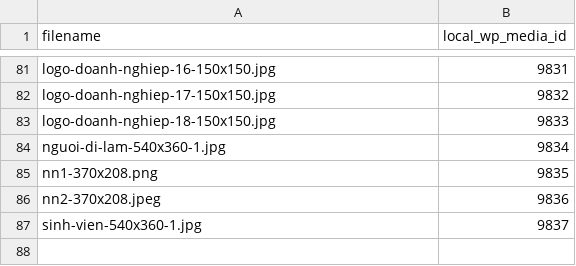
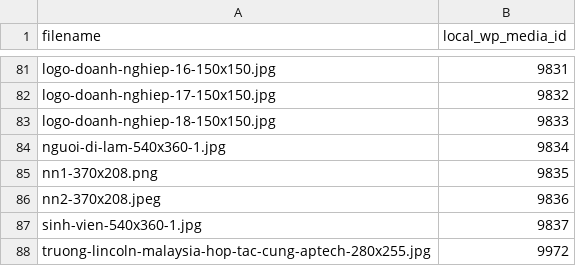
Before and after one commit to Trung3Tech/academy.fpt.edu.vn, a CSV file: pages/chuong-trinh-dao-tao/aptech/media-id-map-local.csv, drawn as a sheet; only a part is shown, gaps mark what is left out; the diff names each change by its address in the sheet, - before the commit and + after, or states it on an @@ line.

```diff
--- a/pages/chuong-trinh-dao-tao/aptech/media-id-map-local.csv
+++ b/pages/chuong-trinh-dao-tao/aptech/media-id-map-local.csv
+row 88: truong-lincoln-malaysia-hop-tac-cung-aptech-280x255.jpg | 9972
```
Also changed, not shown: pages/chuong-trinh-dao-tao/aptech/media-id-map-production.csv, 5 other files.
